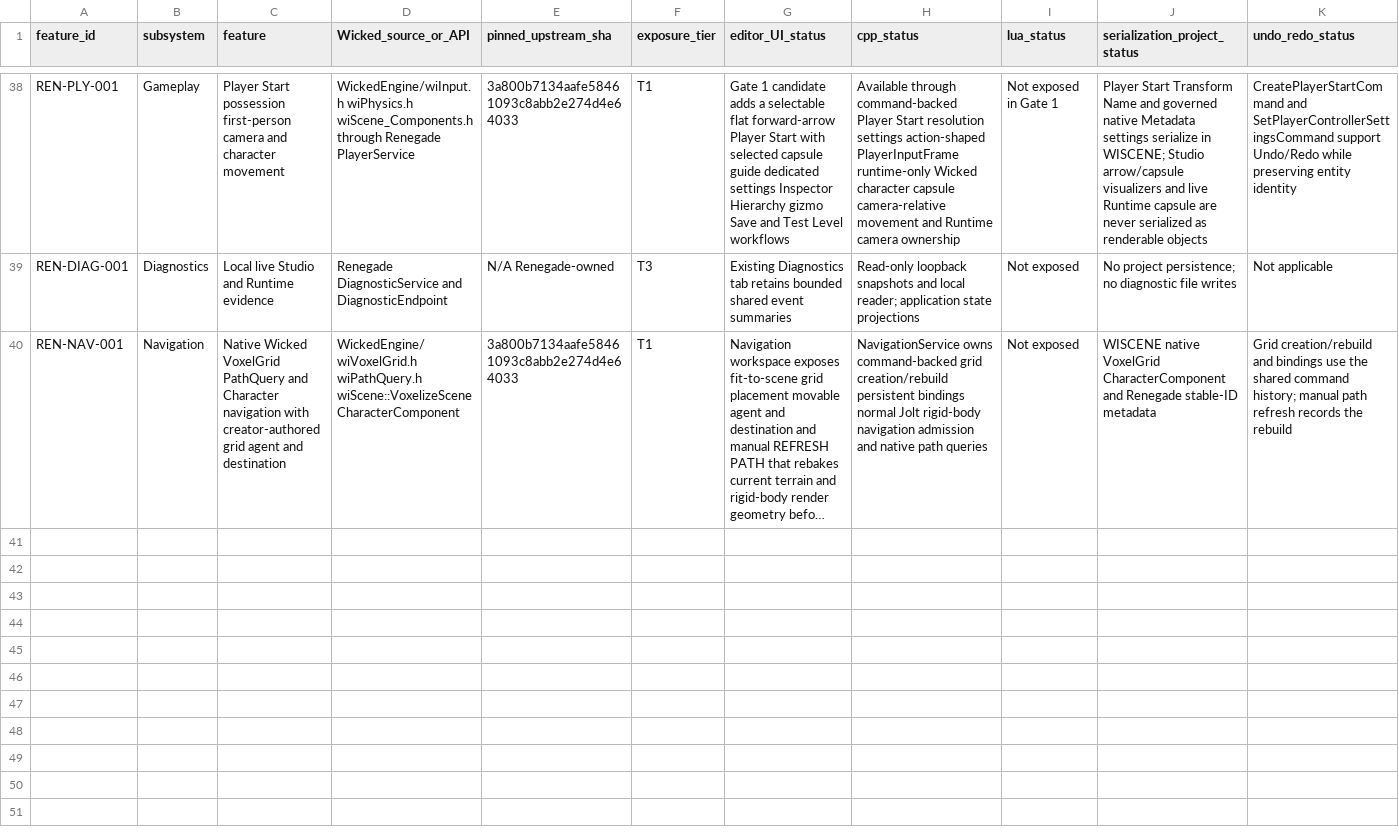
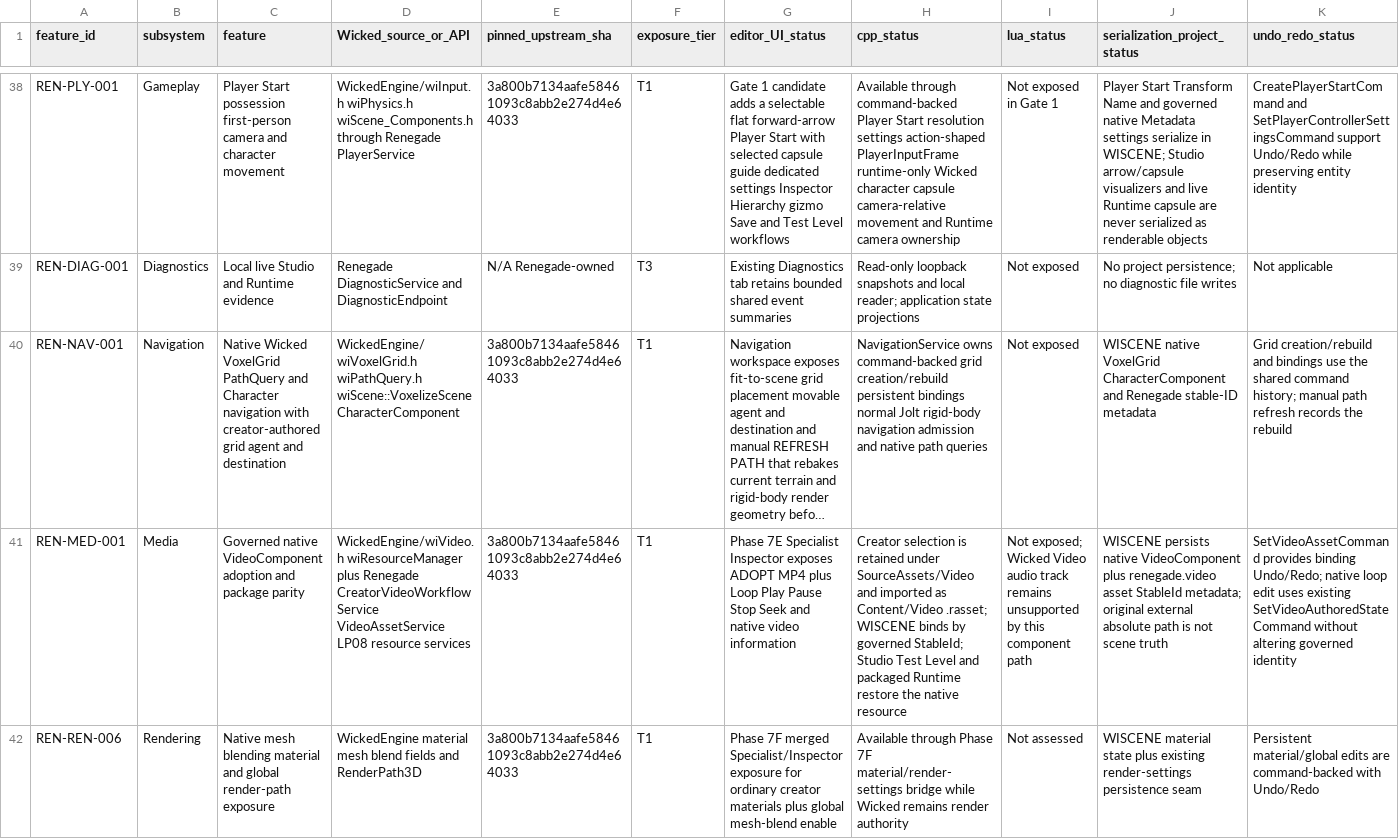
Before and after one commit to mav3r1ckmediastudio-glitch/renegade-engine, a CSV file: docs/FEATURE_MATRIX.csv, drawn as a sheet; only a part is shown, gaps mark what is left out; long unchanged cells end in …; rows hold the shown columns only; the diff covers the shown part only; the diff names each change by its address in the sheet, - before the commit and + after, or states it on an @@ line.

Commit message:
Phase 7 integrated repair: deterministic authoring and governed video parity (#157)
* Phase 7 repair: make humanoid retarget redo deterministic

* Phase 7 repair: snapshot baked retarget results for undo redo

* Phase 7 repair: define safe native timeline authoring commands

* Phase 7 repair: fix timeline events ordering and native clip creation

* Phase 7 repair: protect deterministic timeline event semantics

* Phase 7 repair: enforce safe timeline source contract

* Phase 7 repair: expose safe native timeline creation in Studio

* Phase 7 repair: enforce deterministic humanoid retarget transactions

* Phase 7 repair: align timeline contract with reserved script presets

* Phase 7 repair: add governed creator video import workflow

* Phase 7 repair: stage external video into governed LP08 assets

* Phase 7 repair: add governed VideoComponent asset binding service

* Phase 7 repair: bind VideoComponent to governed resource assets

* Phase 7 repair: compile governed video asset services

* Phase 7 repair: include governed video assets in package closure

* Phase 7 repair: restore governed video bindings in Runtime

* Phase 7 repair: restore governed videos on Studio scene adoption

* Phase 7 repair: govern video adoption and stable binding

* Phase 7 repair: enforce governed video package parity

* Phase 7 repair: protect governed video binding through loop edits

* Document Phase 7 integrated repair and acceptance contract

* Update roadmap for Phase 7 integrated repair

* Update handoff for Phase 7 integrated repair

* Update Phase 7 capability evidence ledger

* Phase 7 repair: finalize pre-CI branch evidence

* Remove temporary Phase 7 pre-CI marker

* Add exact Phase 7 repair owner checklist

* Do not create duplicate owner checklist

* Remove accidental duplicate checklist guard

* Finalize Phase 7 repair PR evidence pointer

* Remove temporary Phase 7 PR pointer

* noop

* Remove noop

* final clean check

* Remove temporary final clean check

* Phase 7 audit candidate v3 (unreferenced)

* Phase 7 post-CI ownership and video preflight repair

* Repair Phase 7 Hair/Fur owner binding and texture workflow

```diff
--- a/docs/FEATURE_MATRIX.csv
+++ b/docs/FEATURE_MATRIX.csv
+row 41: REN-MED-001 | Media | Governed native VideoComponent adoption and package parity | WickedEngine/wiVideo.h wiResourceManager plus Renegade CreatorVideoWorkflowService VideoAssetService LP08 resource services | 3a800b7134aafe58461093c8abb2e274d4e64033 | T1 | Phase 7E Specialist Inspector exposes ADOPT MP4 plus Loop Play Pause Stop Seek and native video information | Creator selection is retained under SourceAssets/Video and imported as Content/Video .rasset; WISCENE binds by governed StableId; Studio Test Level and packaged Runtime restore the native resource | Not exposed; Wicked Video audio track remains unsupported by this component path | WISCENE persists native VideoComponent plus renegade.video asset StableId metadata; original external absolute path is not scene truth | SetVideoAssetCommand provides binding Undo/Redo; native loop edit uses existing SetVideoAuthoredStateCommand without altering governed identity
+row 42: REN-REN-006 | Rendering | Native mesh blending material and global render-path exposure | WickedEngine material mesh blend fields and RenderPath3D | 3a800b7134aafe58461093c8abb2e274d4e64033 | T1 | Phase 7F merged Specialist/Inspector exposure for ordinary creator materials plus global mesh-blend enable | Available through Phase 7F material/render-settings bridge while Wicked remains render authority | Not assessed | WISCENE material state plus existing render-settings persistence seam | Persistent material/global edits are command-backed with Undo/Redo
```
Also changed, not shown: 32 edited cells elsewhere in this file, 31 other files.
